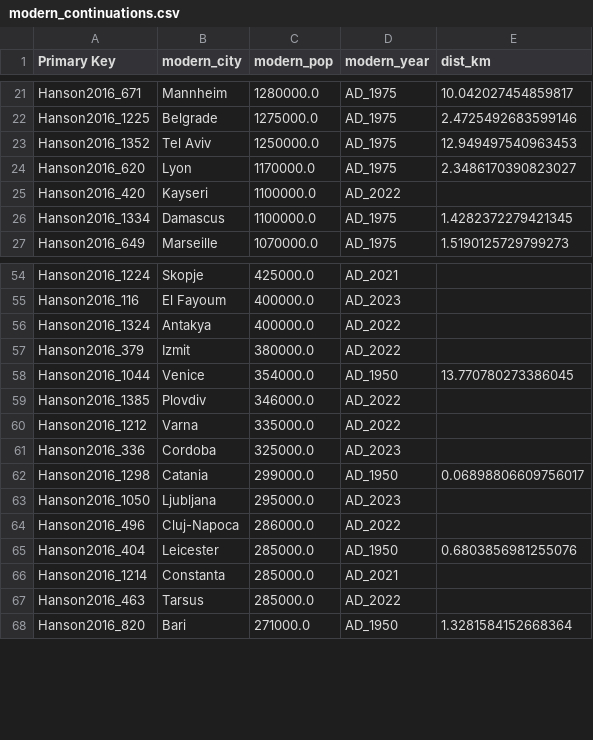
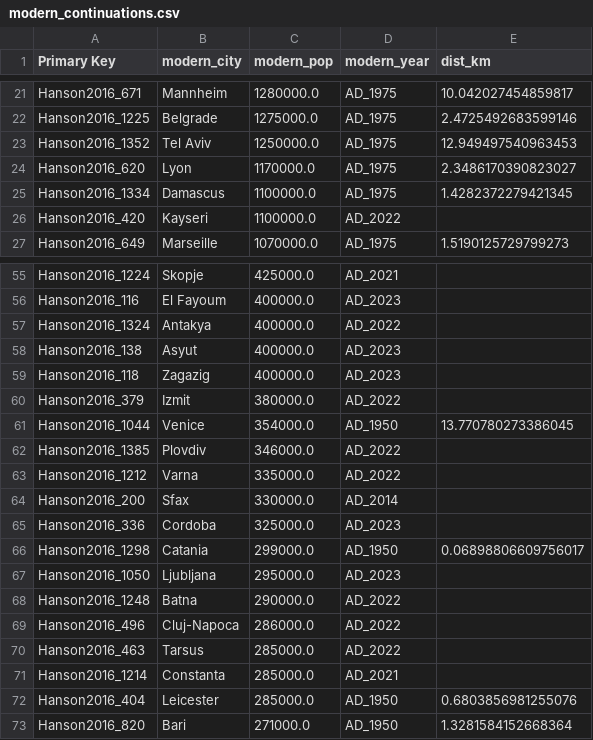
Before and after one commit to RomanDataLab/romanroads, a CSV file: output/modern_continuations.csv, drawn as a sheet; only a part is shown, gaps mark what is left out; the diff covers the shown part only.

Commit message:
Modern-cities layer: +14 Balkan/Africa successors (Split/Salona, Durres, Podgorica, Stara Zagora, Rijeka, Pristina, Burgas, Tebessa, Batna, Bizerte, Benghazi, Sfax, Asyut, Zagazig); 122 sites total, 60 curated extras

```diff
--- a/output/modern_continuations.csv
+++ b/output/modern_continuations.csv
@@ -24,4 +24,4 @@ Hanson2016_1352,Tel Aviv,1250000.0,AD_1975,12.949497540963453
 Hanson2016_620,Lyon,1170000.0,AD_1975,2.3486170390823027
+Hanson2016_1334,Damascus,1100000.0,AD_1975,1.4282372279421345
 Hanson2016_420,Kayseri,1100000.0,AD_2022,
-Hanson2016_1334,Damascus,1100000.0,AD_1975,1.4282372279421345
 Hanson2016_649,Marseille,1070000.0,AD_1975,1.5190125729799273
@@ -56,2 +57,4 @@ Hanson2016_116,El Fayoum,400000.0,AD_2023,
 Hanson2016_1324,Antakya,400000.0,AD_2022,
+Hanson2016_138,Asyut,400000.0,AD_2023,
+Hanson2016_118,Zagazig,400000.0,AD_2023,
 Hanson2016_379,Izmit,380000.0,AD_2022,
@@ -60,2 +63,3 @@ Hanson2016_1385,Plovdiv,346000.0,AD_2022,
 Hanson2016_1212,Varna,335000.0,AD_2022,
+Hanson2016_200,Sfax,330000.0,AD_2014,
 Hanson2016_336,Cordoba,325000.0,AD_2023,
@@ -63,6 +67,7 @@ Hanson2016_1298,Catania,299000.0,AD_1950,0.06898806609756017
 Hanson2016_1050,Ljubljana,295000.0,AD_2023,
+Hanson2016_1248,Batna,290000.0,AD_2022,
 Hanson2016_496,Cluj-Napoca,286000.0,AD_2022,
+Hanson2016_463,Tarsus,285000.0,AD_2022,
+Hanson2016_1214,Constanta,285000.0,AD_2021,
 Hanson2016_404,Leicester,285000.0,AD_1950,0.6803856981255076
-Hanson2016_1214,Constanta,285000.0,AD_2021,
-Hanson2016_463,Tarsus,285000.0,AD_2022,
 Hanson2016_820,Bari,271000.0,AD_1950,1.3281584152668364
```
Also changed, not shown: 10 added rows and 6 moved rows elsewhere in this file, data/modern_cities_extra.csv, 5 other files.
